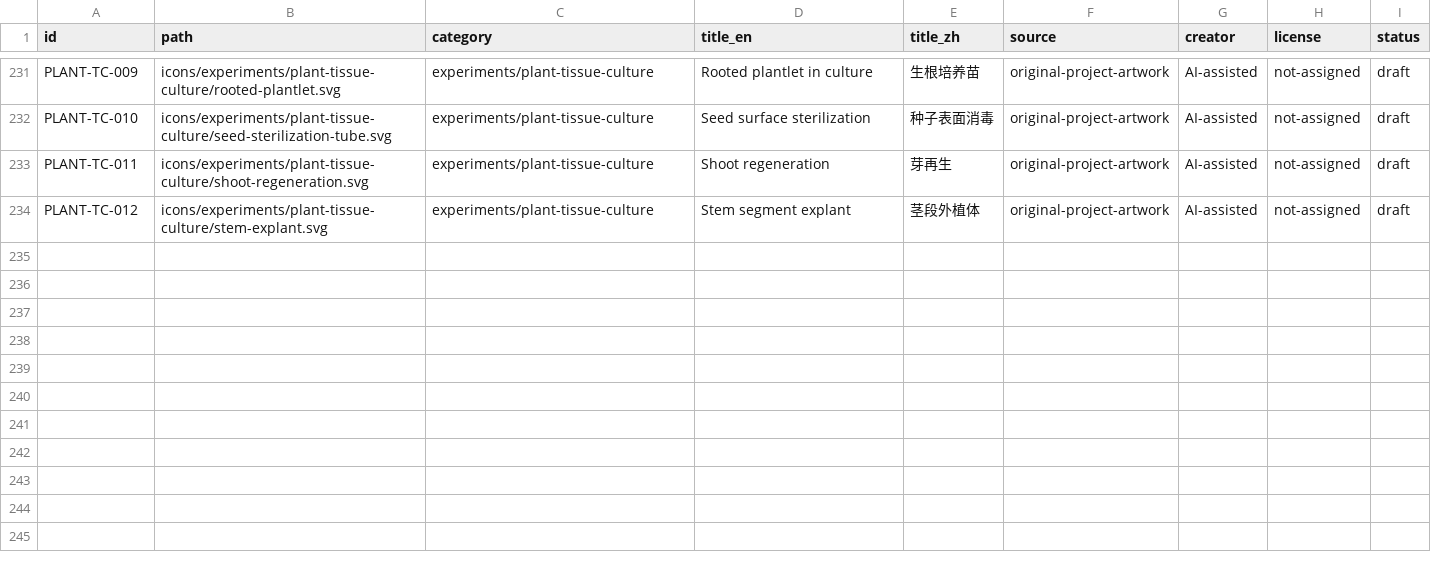
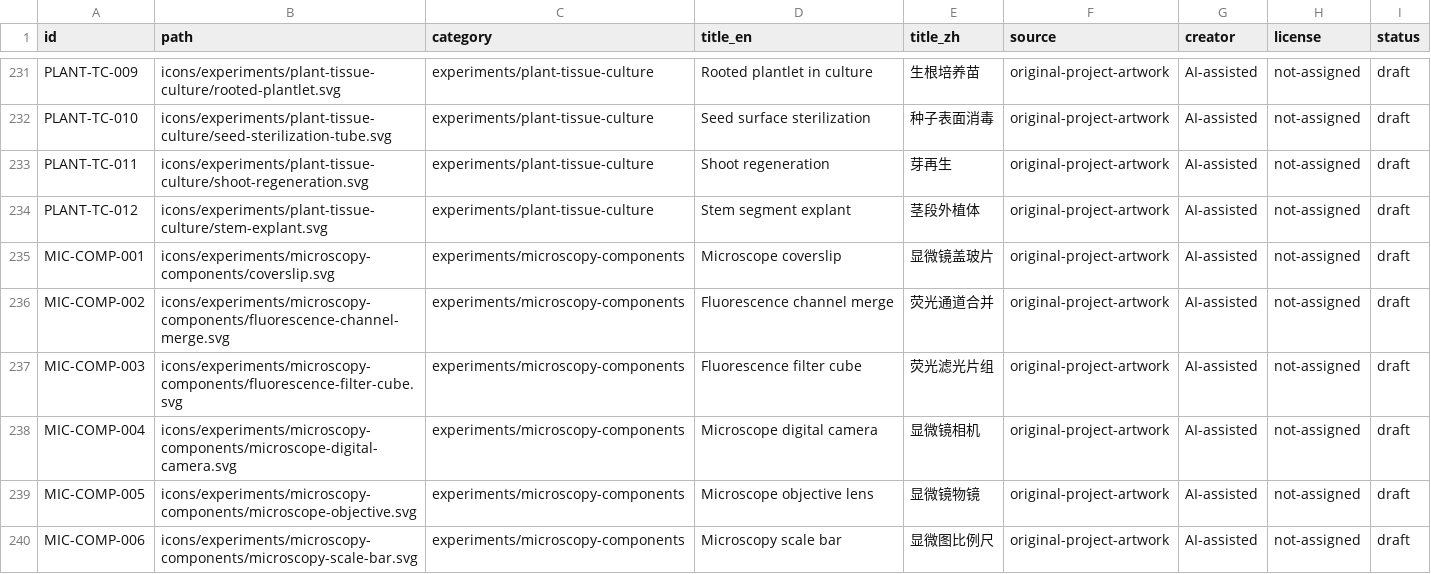
Before and after one commit to omixcore/scientific-svg-icons, a CSV file: metadata/icon-index.csv, drawn as a sheet; only a part is shown, gaps mark what is left out; the diff covers the shown part only; the diff names each change by its address in the sheet, - before the commit and + after, or states it on an @@ line.

Commit message:
Add microscopy components and refine maize embryo

```diff
--- a/metadata/icon-index.csv
+++ b/metadata/icon-index.csv
+row 235: MIC-COMP-001 | icons/experiments/microscopy-components/coverslip.svg | experiments/microscopy-components | Microscope coverslip | 显微镜盖玻片 | original-project-artwork | AI-assisted | not-assigned | draft
+row 236: MIC-COMP-002 | icons/experiments/microscopy-components/fluorescence-channel-merge.svg | experiments/microscopy-components | Fluorescence channel merge | 荧光通道合并 | original-project-artwork | AI-assisted | not-assigned | draft
+row 237: MIC-COMP-003 | icons/experiments/microscopy-components/fluorescence-filter-cube.svg | experiments/microscopy-components | Fluorescence filter cube | 荧光滤光片组 | original-project-artwork | AI-assisted | not-assigned | draft
+row 238: MIC-COMP-004 | icons/experiments/microscopy-components/microscope-digital-camera.svg | experiments/microscopy-components | Microscope digital camera | 显微镜相机 | original-project-artwork | AI-assisted | not-assigned | draft
+row 239: MIC-COMP-005 | icons/experiments/microscopy-components/microscope-objective.svg | experiments/microscopy-components | Microscope objective lens | 显微镜物镜 | original-project-artwork | AI-assisted | not-assigned | draft
+row 240: MIC-COMP-006 | icons/experiments/microscopy-components/microscopy-scale-bar.svg | experiments/microscopy-components | Microscopy scale bar | 显微图比例尺 | original-project-artwork | AI-assisted | not-assigned | draft
```
Also changed, not shown: 5 added rows and 2 edited cells elsewhere in this file, 13 other files.
